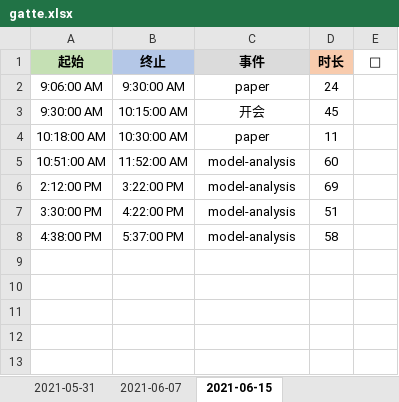
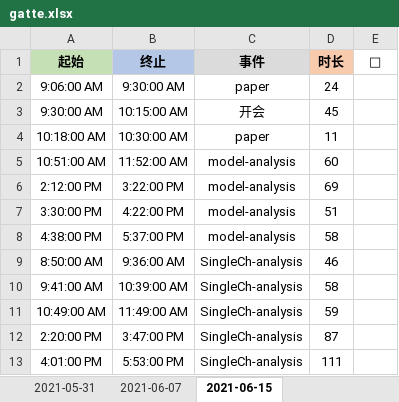
Before and after one commit to Joiner12/Notes, an Excel workbook: gatte.xlsx, sheet 2021-06-15, drawn as a sheet; values as stored, in another font and other column widths than the file's, no borders; conditional formats not drawn; the diff names each change by its address in the sheet, - before the commit and + after, or states it on an @@ line.

```diff
--- a/gatte.xlsx (sheet 2021-06-15)
+++ b/gatte.xlsx (sheet 2021-06-15)
+row 9: 8:50:00 AM | 9:36:00 AM | SingleCh-analysis | 46
+row 10: 9:41:00 AM | 10:39:00 AM | SingleCh-analysis | 58
+row 11: 10:49:00 AM | 11:49:00 AM | SingleCh-analysis | 59
+row 12: 2:20:00 PM | 3:47:00 PM | SingleCh-analysis | 87
+row 13: 4:01:00 PM | 5:53:00 PM | SingleCh-analysis | 111
```
Also changed, not shown: 3 other files.
